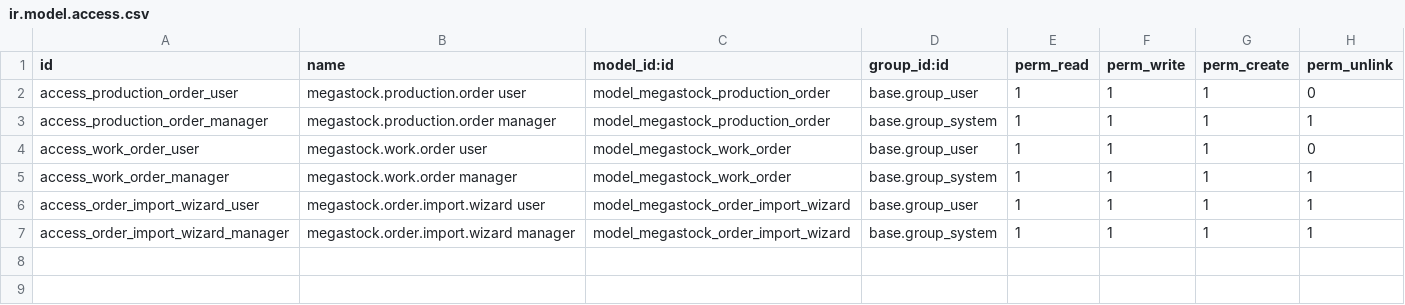
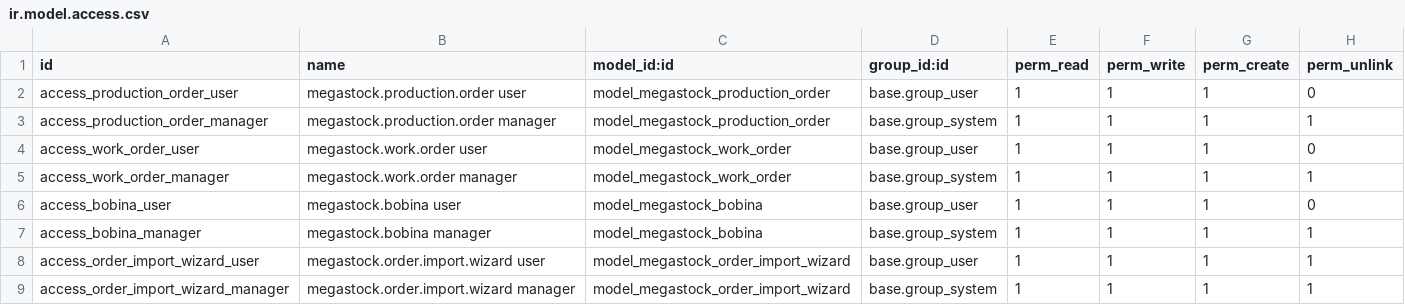
Before and after one commit to sanventru/odoomegastock, a CSV file: megastock_orders/security/ir.model.access.csv, drawn as a sheet.

Commit message:
bobinas y ajustes en algoritmo

```diff
--- a/megastock_orders/security/ir.model.access.csv
+++ b/megastock_orders/security/ir.model.access.csv
@@ -5,2 +5,4 @@ access_work_order_user,megastock.work.order user,model_megastock_work_order,base
 access_work_order_manager,megastock.work.order manager,model_megastock_work_order,base.group_system,1,1,1,1
+access_bobina_user,megastock.bobina user,model_megastock_bobina,base.group_user,1,1,1,0
+access_bobina_manager,megastock.bobina manager,model_megastock_bobina,base.group_system,1,1,1,1
 access_order_import_wizard_user,megastock.order.import.wizard user,model_megastock_order_import_wizard,base.group_user,1,1,1,1
```
Also changed, not shown: 9 other files.
